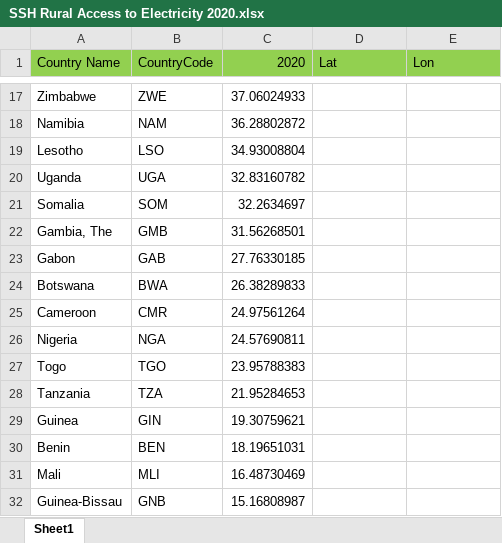
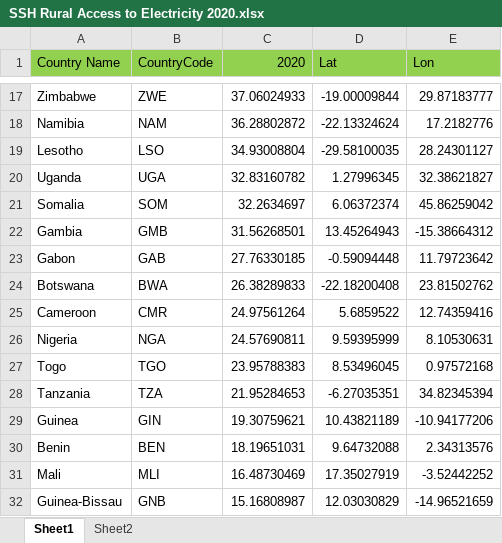
Before and after one commit to anitarohmawati/GATOTKACA, an Excel workbook: SSH Rural Access to Electricity 2020.xlsx, sheet Sheet1, drawn as a sheet; only a part is shown, gaps mark what is left out; values as stored, in another font and other column widths than the file's, no borders; removed rows and columns are numbered as before the commit, all else as after; the diff covers the shown part only; the diff names each change by its address in the sheet, - before the commit and + after, or states it on an @@ line.

```diff
--- a/SSH Rural Access to Electricity 2020.xlsx (sheet Sheet1)
+++ b/SSH Rural Access to Electricity 2020.xlsx (sheet Sheet1)
+sheet tab: Sheet2
-D17 (Lat): (empty)
+D17 (Lat): -19.00009844
-E17 (Lon): (empty)
+E17 (Lon): 29.87183777
-D18 (Lat): (empty)
+D18 (Lat): -22.13324624
-E18 (Lon): (empty)
+E18 (Lon): 17.2182776
-D19 (Lat): (empty)
+D19 (Lat): -29.58100035
-E19 (Lon): (empty)
+E19 (Lon): 28.24301127
-D20 (Lat): (empty)
+D20 (Lat): 1.27996345
-E20 (Lon): (empty)
+E20 (Lon): 32.38621827
-D21 (Lat): (empty)
+D21 (Lat): 6.06372374
-E21 (Lon): (empty)
+E21 (Lon): 45.86259042
-row 22: Gambia, The | GMB | 31.56268501
+row 22: Gambia | GMB | 31.56268501 | 13.45264943 | -15.38664312
-D23 (Lat): (empty)
+D23 (Lat): -0.59094448
-E23 (Lon): (empty)
+E23 (Lon): 11.79723642
-D24 (Lat): (empty)
+D24 (Lat): -22.18200408
-E24 (Lon): (empty)
+E24 (Lon): 23.81502762
-D25 (Lat): (empty)
+D25 (Lat): 5.6859522
-E25 (Lon): (empty)
+E25 (Lon): 12.74359416
-D26 (Lat): (empty)
+D26 (Lat): 9.59395999
-E26 (Lon): (empty)
+E26 (Lon): 8.10530631
-D27 (Lat): (empty)
+D27 (Lat): 8.53496045
-E27 (Lon): (empty)
+E27 (Lon): 0.97572168
-D28 (Lat): (empty)
+D28 (Lat): -6.27035351
-E28 (Lon): (empty)
+E28 (Lon): 34.82345394
-D29 (Lat): (empty)
+D29 (Lat): 10.43821189
-E29 (Lon): (empty)
+E29 (Lon): -10.94177206
-D30 (Lat): (empty)
+D30 (Lat): 9.64732088
-E30 (Lon): (empty)
+E30 (Lon): 2.34313576
-D31 (Lat): (empty)
+D31 (Lat): 17.35027919
-E31 (Lon): (empty)
+E31 (Lon): -3.52442252
-D32 (Lat): (empty)
+D32 (Lat): 12.03030829
-E32 (Lon): (empty)
+E32 (Lon): -14.96521659
```
Also changed, not shown: 3 added rows, 3 removed rows and 59 edited cells elsewhere in this sheet, 3 other files.
